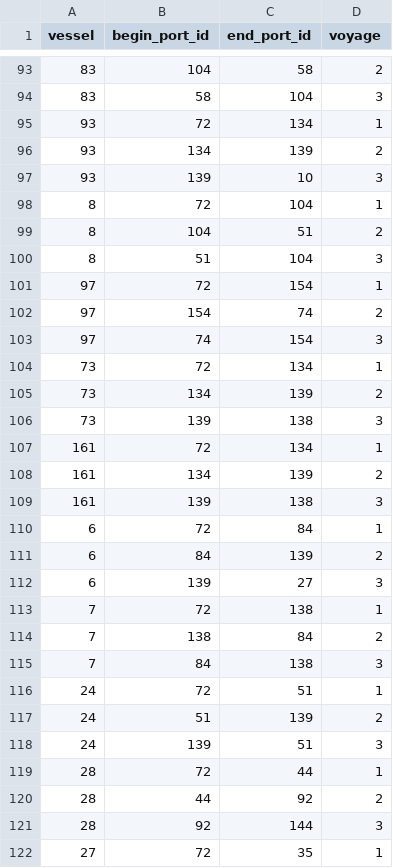
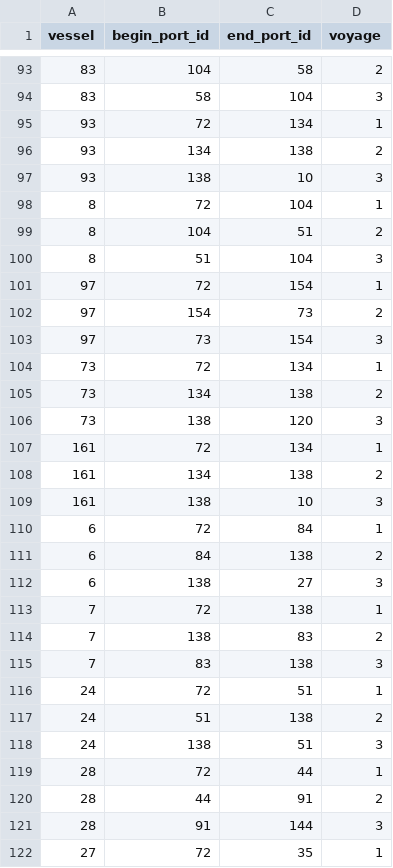
Before and after one commit to JoakimMich/SynMaxContest, a CSV file: predict.csv, drawn as a sheet; only a part is shown, gaps mark what is left out; the diff covers the shown part only.

Commit message:
bug fix

```diff
--- a/predict.csv
+++ b/predict.csv
@@ -95,4 +95,4 @@ vessel,begin_port_id,end_port_id,voyage
 93,72,134,1
-93,134,139,2
-93,139,10,3
+93,134,138,2
+93,138,10,3
 8,72,104,1
@@ -101,22 +101,22 @@ vessel,begin_port_id,end_port_id,voyage
 97,72,154,1
-97,154,74,2
-97,74,154,3
+97,154,73,2
+97,73,154,3
 73,72,134,1
-73,134,139,2
-73,139,138,3
+73,134,138,2
+73,138,120,3
 161,72,134,1
-161,134,139,2
-161,139,138,3
+161,134,138,2
+161,138,10,3
 6,72,84,1
-6,84,139,2
-6,139,27,3
+6,84,138,2
+6,138,27,3
 7,72,138,1
-7,138,84,2
-7,84,138,3
+7,138,83,2
+7,83,138,3
 24,72,51,1
-24,51,139,2
-24,139,51,3
+24,51,138,2
+24,138,51,3
 28,72,44,1
-28,44,92,2
-28,92,144,3
+28,44,91,2
+28,91,144,3
 27,72,35,1
```
Also changed, not shown: 111 edited cells elsewhere in this file.
